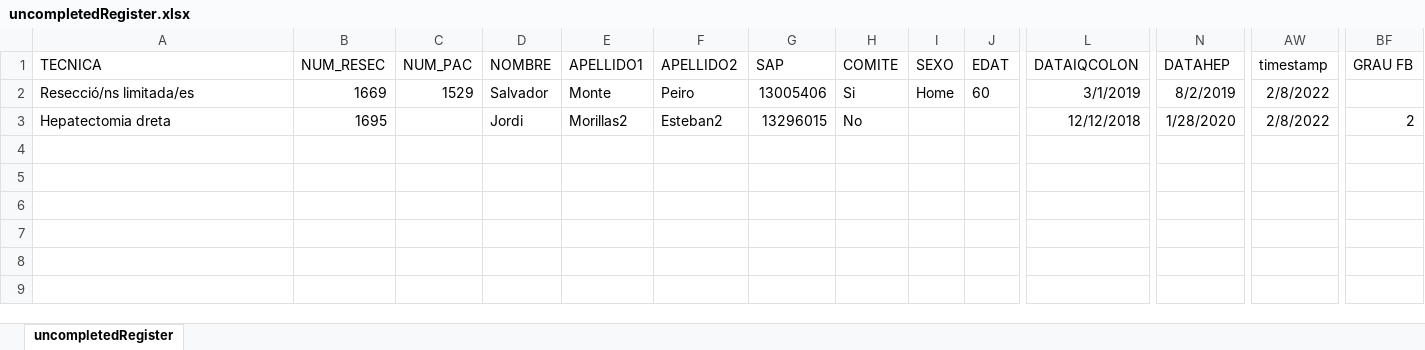
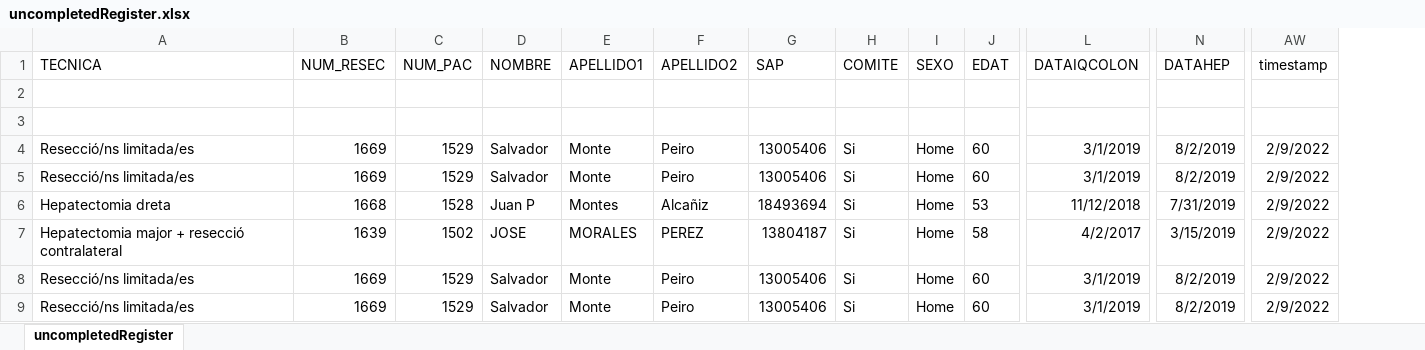
Before and after one commit to manel-castro/puppeteer, an Excel workbook: register/uncompletedRegister.xlsx, sheet uncompletedRegister, drawn as a sheet; only a part is shown, gaps mark what is left out; values as stored, in another font and other column widths than the file's, no borders; removed rows and columns are numbered as before the commit, all else as after; rows hold the shown columns only; the diff covers the shown part only; the diff names each change by its address in the sheet, - before the commit and + after, or states it on an @@ line.

```diff
--- a/register/uncompletedRegister.xlsx (sheet uncompletedRegister)
+++ b/register/uncompletedRegister.xlsx (sheet uncompletedRegister)
-column BF (GRAU FB), row 3: 2
+row 2: (empty)
+row 3: (empty)
-AW4 (timestamp): 2/8/2022
+AW4 (timestamp): 2/9/2022
+row 5: Resecció/ns limitada/es | 1669 | 1529 | Salvador | Monte | Peiro | 13005406 | Si | Home | 60 | 3/1/2019 | 8/2/2019 | 2/9/2022
-B6 (NUM_RESEC): 1695
+B6 (NUM_RESEC): 1668
-C6 (NUM_PAC): (empty)
+C6 (NUM_PAC): 1528
-D6 (NOMBRE): Jordi
+D6 (NOMBRE): Juan P
-E6 (APELLIDO1): Morillas2
+E6 (APELLIDO1): Montes
-F6 (APELLIDO2): Esteban2
+F6 (APELLIDO2): Alcañiz
-G6 (SAP): 13296015
+G6 (SAP): 18493694
-H6 (COMITE): No
+H6 (COMITE): Si
-I6 (SEXO): (empty)
+I6 (SEXO): Home
-J6 (EDAT): (empty)
+J6 (EDAT): 53
-L6 (DATAIQCOLON): 12/12/2018
+L6 (DATAIQCOLON): 11/12/2018
-N6 (DATAHEP): 1/28/2020
+N6 (DATAHEP): 7/31/2019
-AW6 (timestamp): 2/8/2022
+AW6 (timestamp): 2/9/2022
+row 7: Hepatectomia major + resecció contralateral | 1639 | 1502 | JOSE | MORALES | PEREZ | 13804187 | Si | Home | 58 | 4/2/2017 | 3/15/2019 | 2/9/2022
+row 8: Resecció/ns limitada/es | 1669 | 1529 | Salvador | Monte | Peiro | 13005406 | Si | Home | 60 | 3/1/2019 | 8/2/2019 | 2/9/2022
+row 9: Resecció/ns limitada/es | 1669 | 1529 | Salvador | Monte | Peiro | 13005406 | Si | Home | 60 | 3/1/2019 | 8/2/2019 | 2/9/2022
```
Also changed, not shown: 26 edited cells elsewhere in this sheet, register/completedRegister.xlsx, 3 other files.
